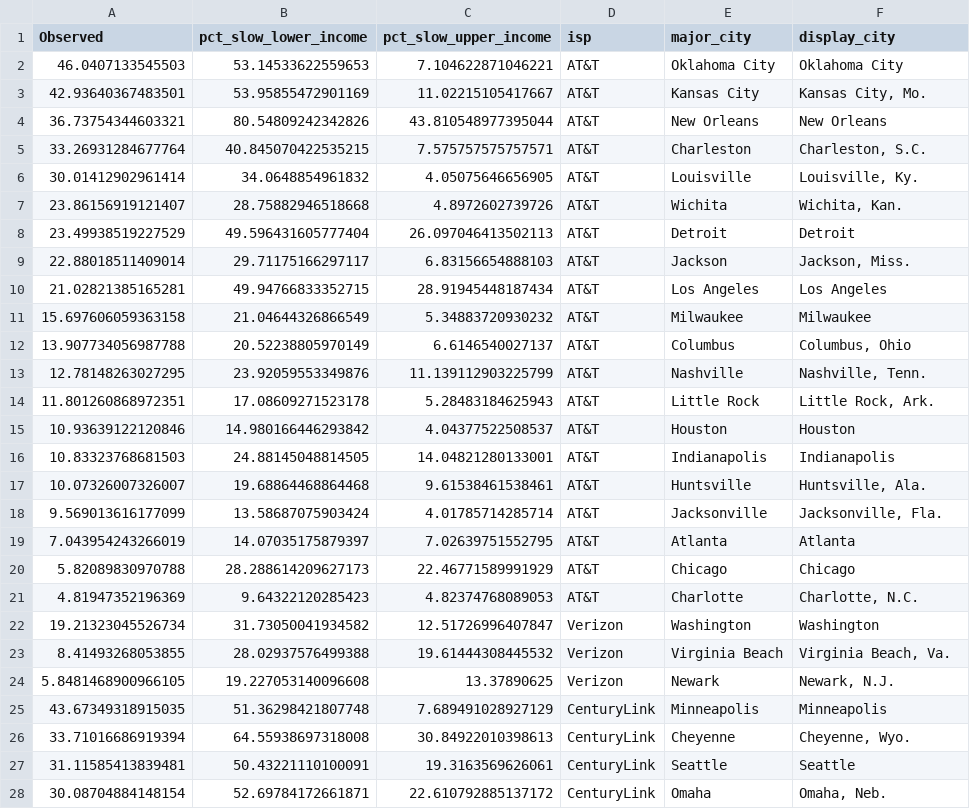
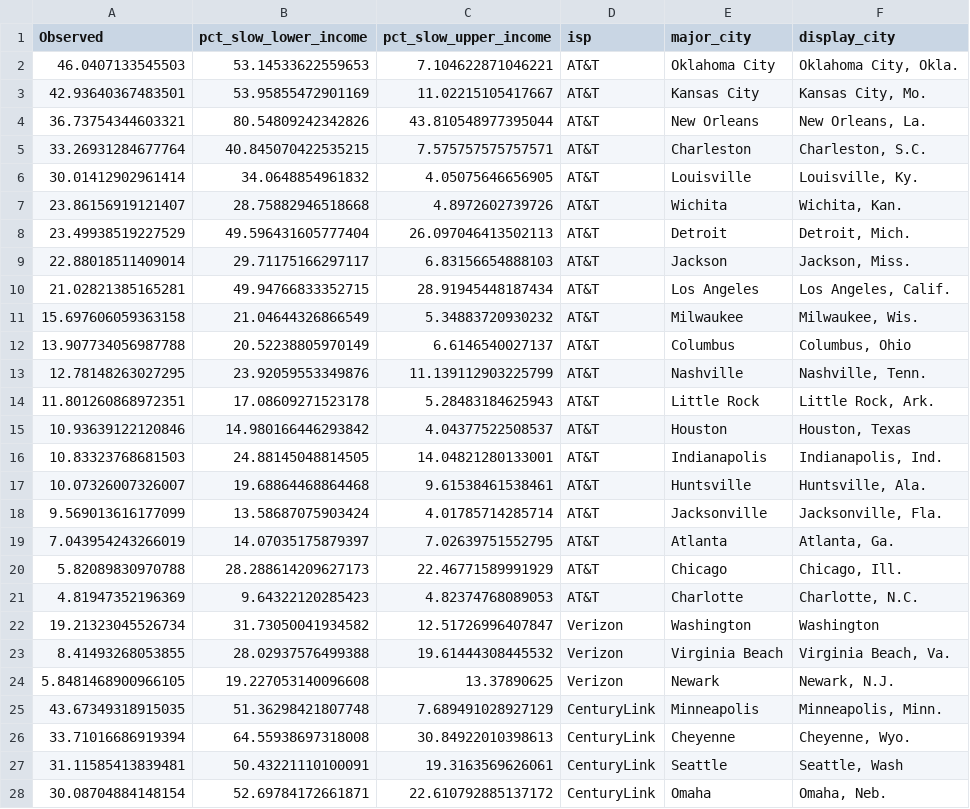
Before and after one commit to the-markup/investigation-isp, a CSV file: data/output/figs/fig4_income.csv, drawn as a sheet; only a part is shown; the diff covers the shown part only.

```diff
--- a/data/output/figs/fig4_income.csv
+++ b/data/output/figs/fig4_income.csv
@@ -1,5 +1,5 @@
 Observed,pct_slow_lower_income,pct_slow_upper_income,isp,major_city,display_city
-46.0407133545503,53.14533622559653,7.104622871046221,AT&T,Oklahoma City,Oklahoma City
+46.0407133545503,53.14533622559653,7.104622871046221,AT&T,Oklahoma City,"Oklahoma City, Okla."
 42.93640367483501,53.95855472901169,11.02215105417667,AT&T,Kansas City,"Kansas City, Mo."
-36.73754344603321,80.54809242342826,43.810548977395044,AT&T,New Orleans,New Orleans
+36.73754344603321,80.54809242342826,43.810548977395044,AT&T,New Orleans,"New Orleans, La."
 33.26931284677764,40.845070422535215,7.575757575757571,AT&T,Charleston,"Charleston, S.C."
@@ -7,6 +7,6 @@ Observed,pct_slow_lower_income,pct_slow_upper_income,isp,major_city,display_city
 23.86156919121407,28.75882946518668,4.8972602739726,AT&T,Wichita,"Wichita, Kan."
-23.49938519227529,49.596431605777404,26.097046413502113,AT&T,Detroit,Detroit
+23.49938519227529,49.596431605777404,26.097046413502113,AT&T,Detroit,"Detroit, Mich."
 22.88018511409014,29.71175166297117,6.83156654888103,AT&T,Jackson,"Jackson, Miss."
-21.02821385165281,49.94766833352715,28.91945448187434,AT&T,Los Angeles,Los Angeles
-15.697606059363158,21.04644326866549,5.34883720930232,AT&T,Milwaukee,Milwaukee
+21.02821385165281,49.94766833352715,28.91945448187434,AT&T,Los Angeles,"Los Angeles, Calif."
+15.697606059363158,21.04644326866549,5.34883720930232,AT&T,Milwaukee,"Milwaukee, Wis."
 13.907734056987788,20.52238805970149,6.6146540027137,AT&T,Columbus,"Columbus, Ohio"
@@ -14,8 +14,8 @@ Observed,pct_slow_lower_income,pct_slow_upper_income,isp,major_city,display_city
 11.801260868972351,17.08609271523178,5.28483184625943,AT&T,Little Rock,"Little Rock, Ark."
-10.93639122120846,14.980166446293842,4.04377522508537,AT&T,Houston,Houston
-10.83323768681503,24.88145048814505,14.04821280133001,AT&T,Indianapolis,Indianapolis
+10.93639122120846,14.980166446293842,4.04377522508537,AT&T,Houston,"Houston, Texas"
+10.83323768681503,24.88145048814505,14.04821280133001,AT&T,Indianapolis,"Indianapolis, Ind."
 10.07326007326007,19.68864468864468,9.61538461538461,AT&T,Huntsville,"Huntsville, Ala."
 9.569013616177099,13.58687075903424,4.01785714285714,AT&T,Jacksonville,"Jacksonville, Fla."
-7.043954243266019,14.07035175879397,7.02639751552795,AT&T,Atlanta,Atlanta
-5.82089830970788,28.288614209627173,22.46771589991929,AT&T,Chicago,Chicago
+7.043954243266019,14.07035175879397,7.02639751552795,AT&T,Atlanta,"Atlanta, Ga."
+5.82089830970788,28.288614209627173,22.46771589991929,AT&T,Chicago,"Chicago, Ill."
 4.81947352196369,9.64322120285423,4.82374768089053,AT&T,Charlotte,"Charlotte, N.C."
@@ -24,5 +24,5 @@ Observed,pct_slow_lower_income,pct_slow_upper_income,isp,major_city,display_city
 5.8481468900966105,19.227053140096608,13.37890625,Verizon,Newark,"Newark, N.J."
-43.67349318915035,51.36298421807748,7.689491028927129,CenturyLink,Minneapolis,Minneapolis
+43.67349318915035,51.36298421807748,7.689491028927129,CenturyLink,Minneapolis,"Minneapolis, Minn."
 33.71016686919394,64.55938697318008,30.84922010398613,CenturyLink,Cheyenne,"Cheyenne, Wyo."
-31.11585413839481,50.43221110100091,19.3163569626061,CenturyLink,Seattle,Seattle
+31.11585413839481,50.43221110100091,19.3163569626061,CenturyLink,Seattle,"Seattle, Wash"
 30.08704884148154,52.69784172661871,22.610792885137172,CenturyLink,Omaha,"Omaha, Neb."
```
Also changed, not shown: 13 edited cells elsewhere in this file, data/output/figs/fig1_verizon.csv, data/output/figs/fig4_race.csv, 5 other files.
